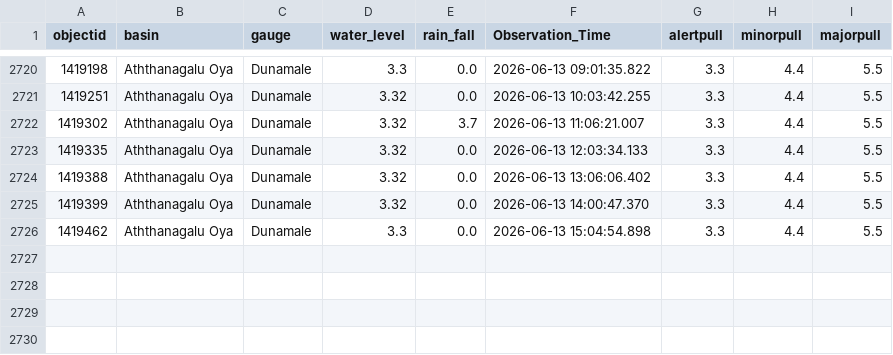
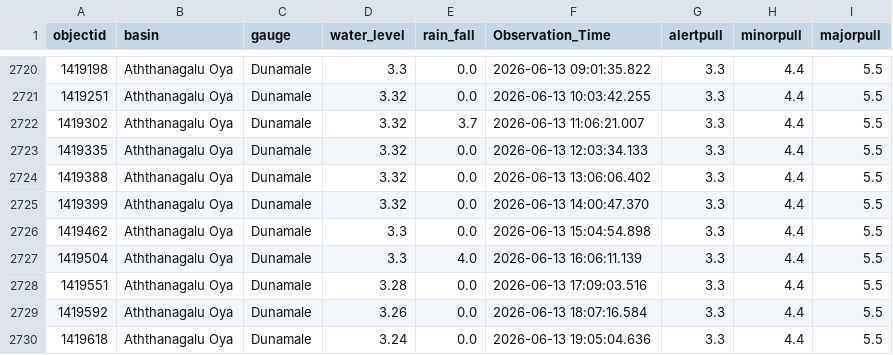
Before and after one commit to hhumal/Irrigation-Dept-Manual-River-Gauge-Readings, a CSV file: Station_Rainfall_CSVs/Dunamale.csv, drawn as a sheet; only a part is shown, gaps mark what is left out.

```diff
--- a/Station_Rainfall_CSVs/Dunamale.csv
+++ b/Station_Rainfall_CSVs/Dunamale.csv
@@ -2726 +2726,5 @@ objectid,basin,gauge,water_level,rain_fall,Observation_Time,alertpull,minorpull,
 1419462,Aththanagalu Oya,Dunamale,3.3,0.0,2026-06-13 15:04:54.898,3.3,4.4,5.5
+1419504,Aththanagalu Oya,Dunamale,3.3,4.0,2026-06-13 16:06:11.139,3.3,4.4,5.5
+1419551,Aththanagalu Oya,Dunamale,3.28,0.0,2026-06-13 17:09:03.516,3.3,4.4,5.5
+1419592,Aththanagalu Oya,Dunamale,3.26,0.0,2026-06-13 18:07:16.584,3.3,4.4,5.5
+1419618,Aththanagalu Oya,Dunamale,3.24,0.0,2026-06-13 19:05:04.636,3.3,4.4,5.5
```
Also changed, not shown: Station_Rainfall_CSVs/Holombuwa.csv, Station_Rainfall_CSVs/Nawalapitiya.csv, 37 other files.
